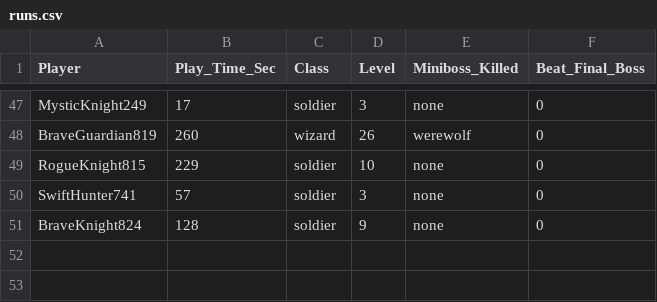
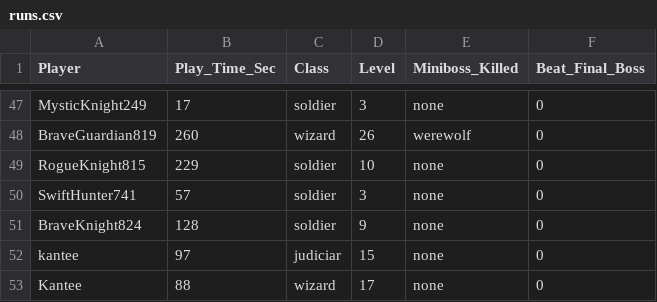
Before and after one commit to Kantee22/The-Last-Crusade, a CSV file: runs.csv, drawn as a sheet; only a part is shown, gaps mark what is left out; the diff names each change by its address in the sheet, - before the commit and + after, or states it on an @@ line.

```diff
--- a/runs.csv
+++ b/runs.csv
+row 52: kantee | 97 | judiciar | 15 | none | 0
+row 53: Kantee | 88 | wizard | 17 | none | 0
```
Also changed, not shown: 15 other files.
